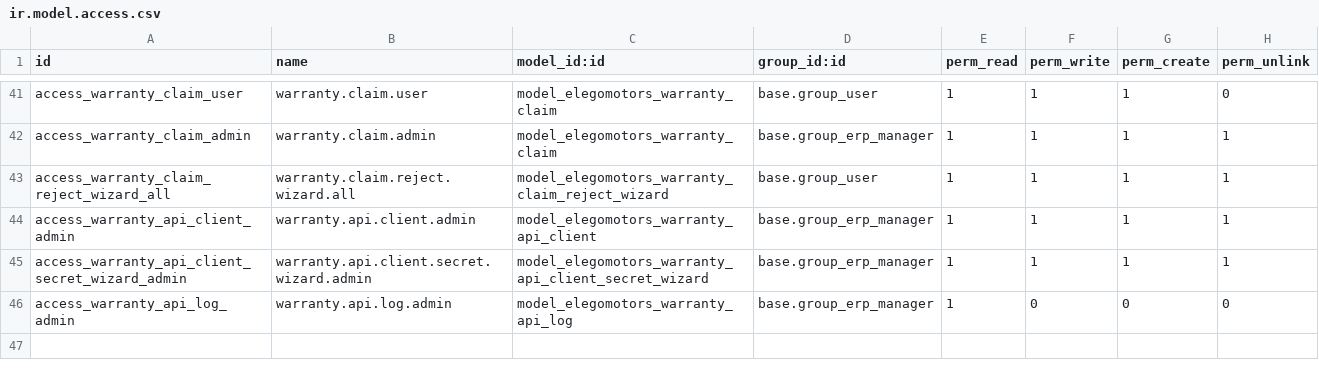
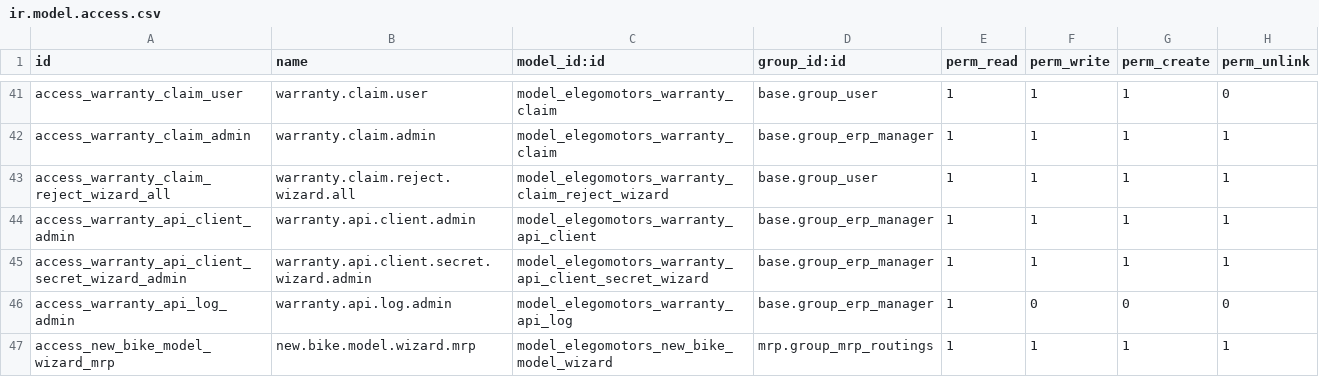
Before and after one commit to ElegoMotorsP/Elego, a CSV file: custom_modules/elegomotors_setup/security/ir.model.access.csv, drawn as a sheet; only a part is shown, gaps mark what is left out.

```diff
--- a/custom_modules/elegomotors_setup/security/ir.model.access.csv
+++ b/custom_modules/elegomotors_setup/security/ir.model.access.csv
@@ -46 +46,2 @@ access_warranty_api_client_secret_wizard_admin,warranty.api.client.secret.wizard
 access_warranty_api_log_admin,warranty.api.log.admin,model_elegomotors_warranty_api_log,base.group_erp_manager,1,0,0,0
+access_new_bike_model_wizard_mrp,new.bike.model.wizard.mrp,model_elegomotors_new_bike_model_wizard,mrp.group_mrp_routings,1,1,1,1
```
Also changed, not shown: 15 other files.
